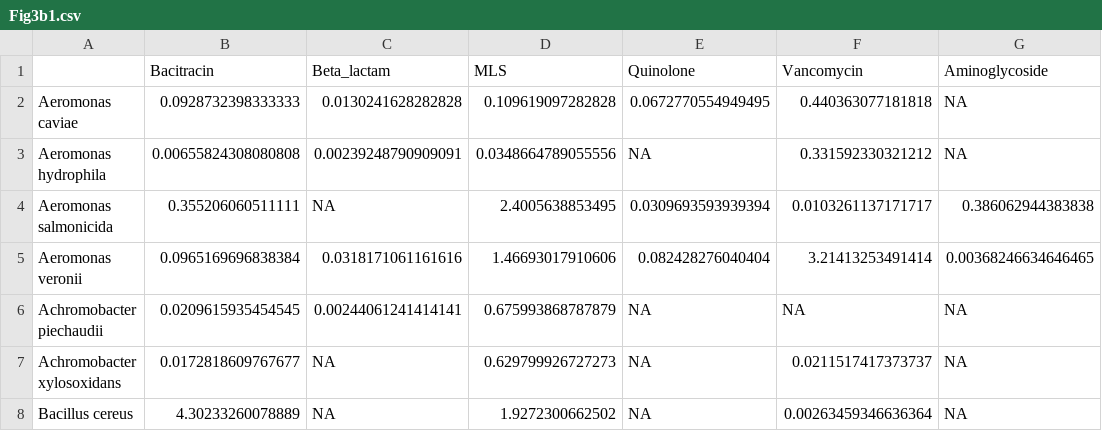
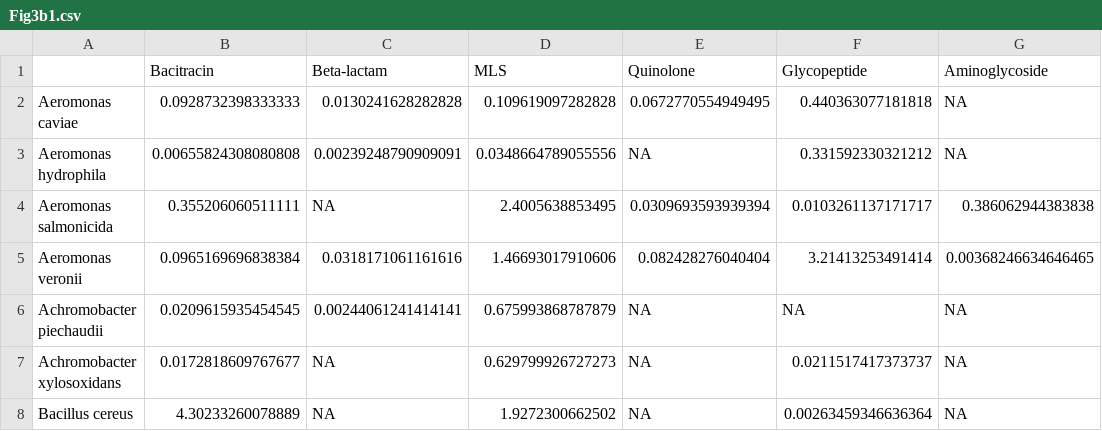
Before and after one commit to ShuleCai/MetaAMR_Plastisphere, a CSV file: data/Fig3b1.csv, drawn as a sheet; only a part is shown; the diff names each change by its address in the sheet, - before the commit and + after, or states it on an @@ line.

```diff
--- a/data/Fig3b1.csv
+++ b/data/Fig3b1.csv
-C1: Beta_lactam
+C1: Beta-lactam
-F1: Vancomycin
+F1: Glycopeptide
```
Also changed, not shown: data/Fig2a.csv, data/Fig3b2.csv, 16 other files.
